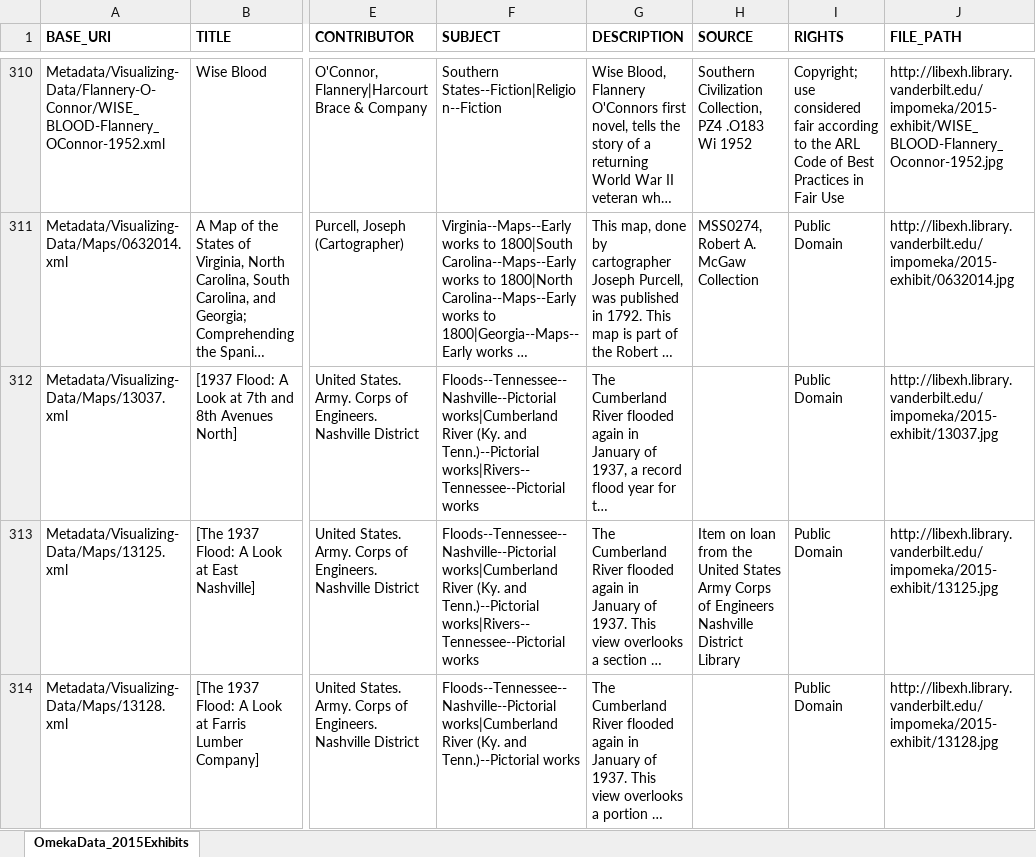
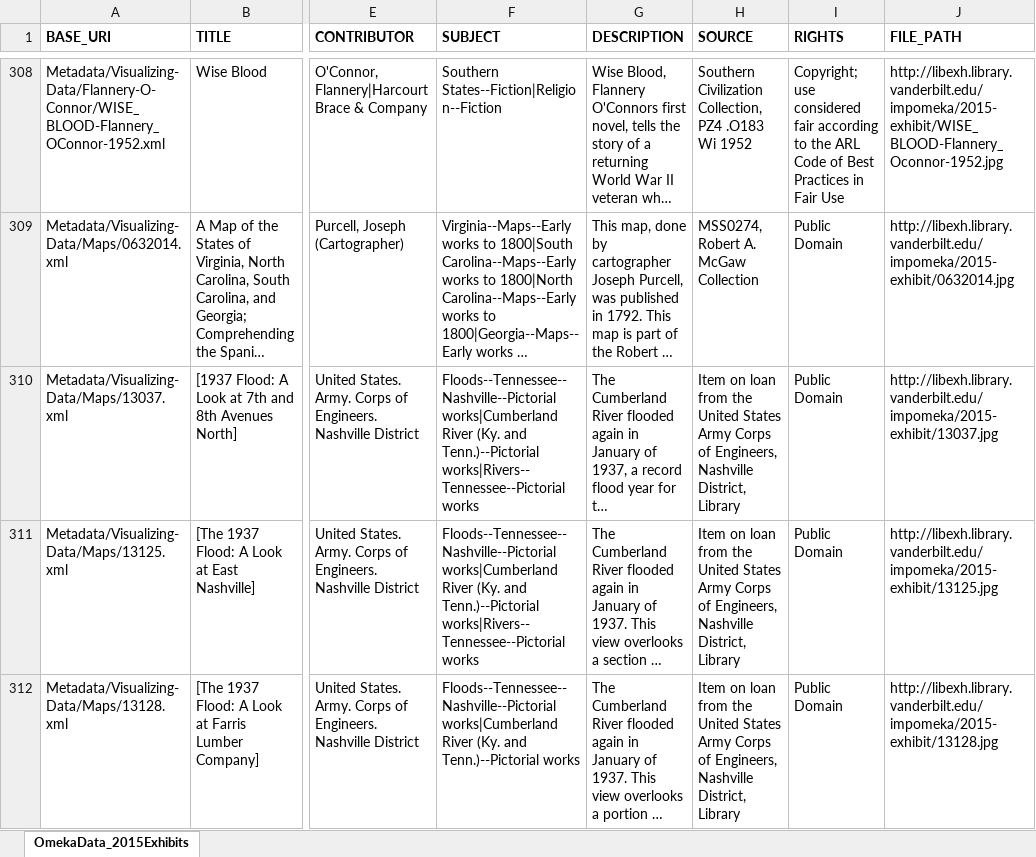
Before and after one commit to graytl/exhibitions, an Excel workbook: XQuery/OmekaData_2015Exhibits.xlsx, sheet OmekaData_2015Exhibits, drawn as a sheet; only a part is shown, gaps mark what is left out; long unchanged cells end in …; values as stored, in another font and other column widths than the file's, no borders; addresses are those after the commit; the diff covers the shown part only; the diff names each change by its address in the sheet, - before the commit and + after, or states it on an @@ line.

Commit message:
XQuery: Changed location to pull all types, not just "repository". Updated mapping documentation to reflect this. Fresh Omeka spreadsheet for review.

```diff
--- a/XQuery/OmekaData_2015Exhibits.xlsx (sheet OmekaData_2015Exhibits)
+++ b/XQuery/OmekaData_2015Exhibits.xlsx (sheet OmekaData_2015Exhibits)
-H310 (SOURCE): (empty)
+H310 (SOURCE): Item on loan from the United States Army Corps of Engineers, Nashville District, Library
-H311 (SOURCE): …Corps of Engineers Nashville District Library
+H311 (SOURCE): …Corps of Engineers, Nashville District, Library
-H312 (SOURCE): (empty)
+H312 (SOURCE): Item on loan from the United States Army Corps of Engineers, Nashville District, Library
```
Also changed, not shown: 2 removed rows and 35 edited cells elsewhere in this sheet, 4 other files.
